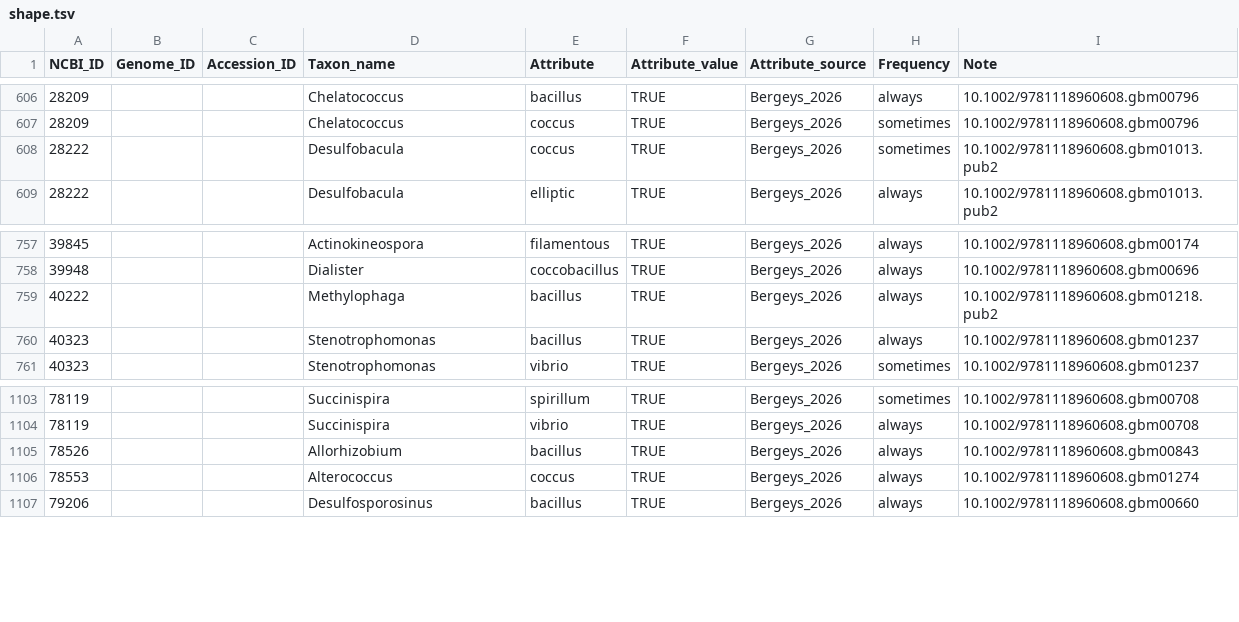
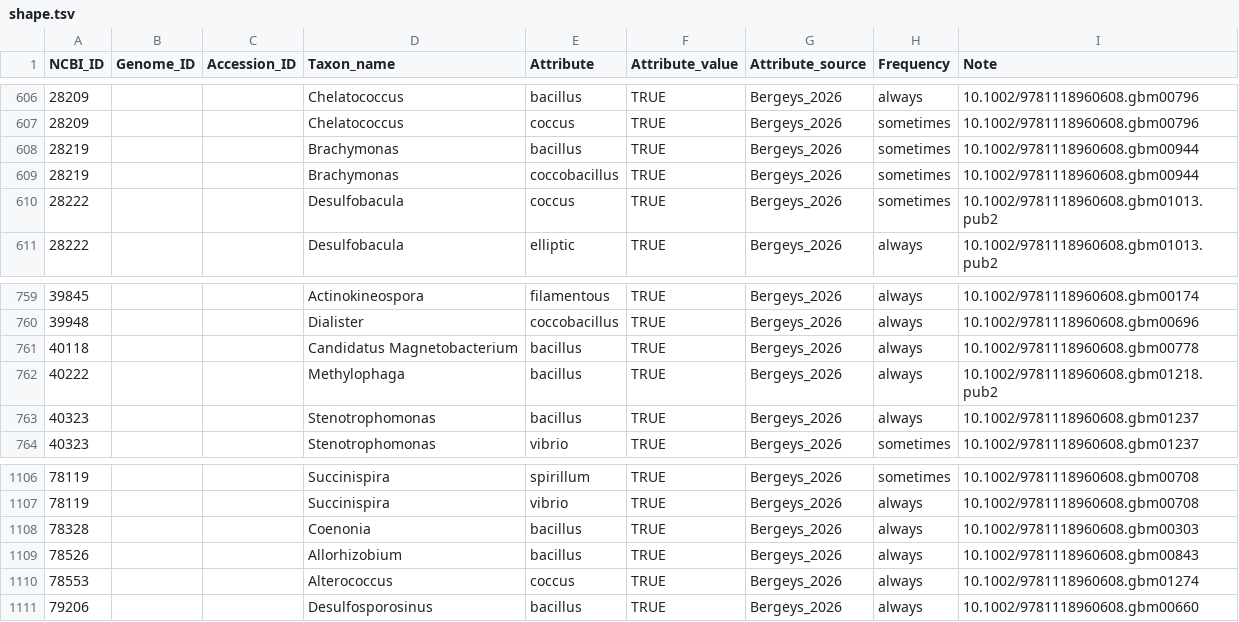
Before and after one commit to waldronlab/bugphyzzExports, a TSV file: sources/bergeys_2026/shape.tsv, drawn as a sheet; only a part is shown, gaps mark what is left out.

```diff
--- a/sources/bergeys_2026/shape.tsv
+++ b/sources/bergeys_2026/shape.tsv
@@ -607,2 +607,4 @@ NCBI_ID	Genome_ID	Accession_ID	Taxon_name	Attribute	Attribute_value	Attribute_so
 28209			Chelatococcus	coccus	TRUE	Bergeys_2026	sometimes	10.1002/9781118960608.gbm00796
+28219			Brachymonas	bacillus	TRUE	Bergeys_2026	sometimes	10.1002/9781118960608.gbm00944
+28219			Brachymonas	coccobacillus	TRUE	Bergeys_2026	sometimes	10.1002/9781118960608.gbm00944
 28222			Desulfobacula	coccus	TRUE	Bergeys_2026	sometimes	10.1002/9781118960608.gbm01013.pub2
@@ -758,2 +760,3 @@ NCBI_ID	Genome_ID	Accession_ID	Taxon_name	Attribute	Attribute_value	Attribute_so
 39948			Dialister	coccobacillus	TRUE	Bergeys_2026	always	10.1002/9781118960608.gbm00696
+40118			Candidatus Magnetobacterium	bacillus	TRUE	Bergeys_2026	always	10.1002/9781118960608.gbm00778
 40222			Methylophaga	bacillus	TRUE	Bergeys_2026	always	10.1002/9781118960608.gbm01218.pub2
@@ -1104,2 +1107,3 @@ NCBI_ID	Genome_ID	Accession_ID	Taxon_name	Attribute	Attribute_value	Attribute_so
 78119			Succinispira	vibrio	TRUE	Bergeys_2026	always	10.1002/9781118960608.gbm00708
+78328			Coenonia	bacillus	TRUE	Bergeys_2026	always	10.1002/9781118960608.gbm00303
 78526			Allorhizobium	bacillus	TRUE	Bergeys_2026	always	10.1002/9781118960608.gbm00843
```
Also changed, not shown: sources/bergeys_2026/aerophilicity.tsv, sources/bergeys_2026/arrangement.tsv, 11 other files.
